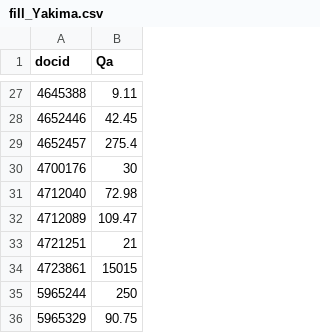
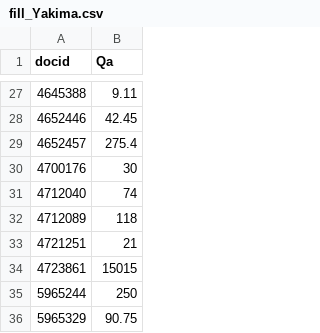
Before and after one commit to myourek/water_right_forfeiture, a CSV file: input_data_files/fill_Yakima.csv, drawn as a sheet; only a part is shown, gaps mark what is left out; the diff covers the shown part only.

```diff
--- a/input_data_files/fill_Yakima.csv
+++ b/input_data_files/fill_Yakima.csv
@@ -30,4 +30,4 @@ docid,Qa
 4700176,30
-4712040,72.98
-4712089,109.47
+4712040,74
+4712089,118
 4721251,21
```
Also changed, not shown: 37 added rows elsewhere in this file, cleaned_data/show_cause_filled.csv, input_data_files/Qi_not_Qa.csv, 24 other files.
